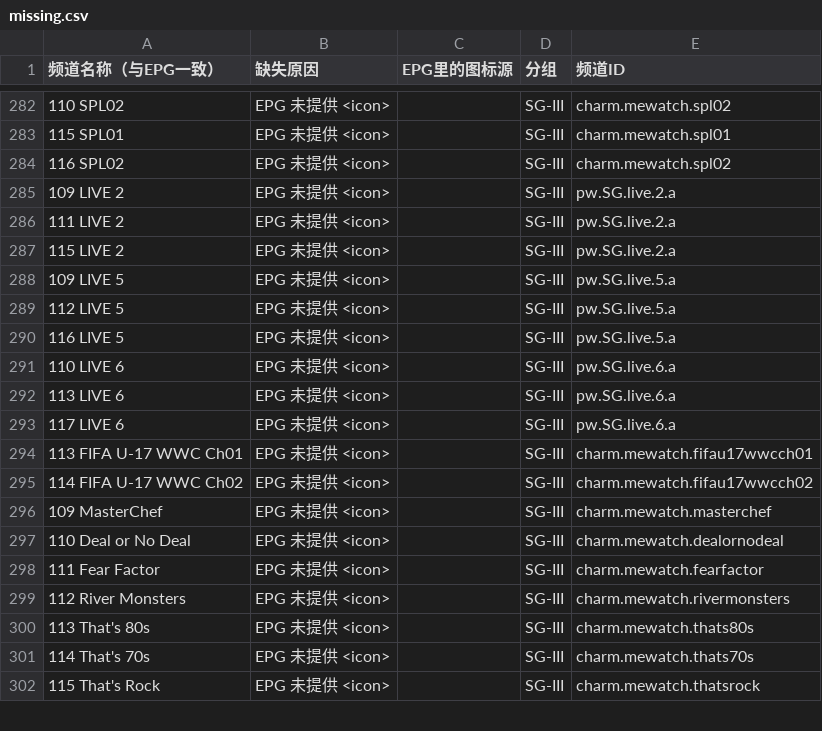
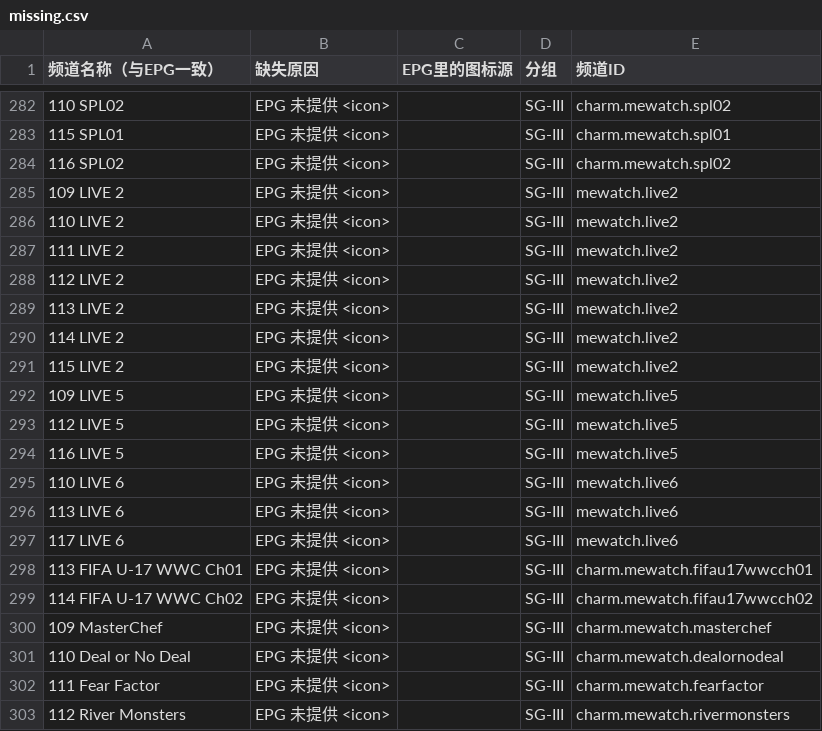
Before and after one commit to Ivan8794/epg-logos, a CSV file: missing.csv, drawn as a sheet; only a part is shown, gaps mark what is left out; the shorter side is filled out with more unchanged rows; addresses are those after the commit; the diff names each change by its address in the sheet, - before the commit and + after, or states it on an @@ line.

```diff
--- a/missing.csv
+++ b/missing.csv
-E285 (频道ID): pw.SG.live.2.a
+E285 (频道ID): mewatch.live2
+row 286: 110 LIVE 2 | EPG 未提供 <icon> |  | SG-III | mewatch.live2
-E287 (频道ID): pw.SG.live.2.a
+E287 (频道ID): mewatch.live2
+row 288: 112 LIVE 2 | EPG 未提供 <icon> |  | SG-III | mewatch.live2
+row 289: 113 LIVE 2 | EPG 未提供 <icon> |  | SG-III | mewatch.live2
+row 290: 114 LIVE 2 | EPG 未提供 <icon> |  | SG-III | mewatch.live2
-E291 (频道ID): pw.SG.live.2.a
+E291 (频道ID): mewatch.live2
-E292:E294 (频道ID): pw.SG.live.5.a
+E292:E294 (频道ID): mewatch.live5
-E295:E297 (频道ID): pw.SG.live.6.a
+E295:E297 (频道ID): mewatch.live6
```
Also changed, not shown: links.csv, 6 other files.
